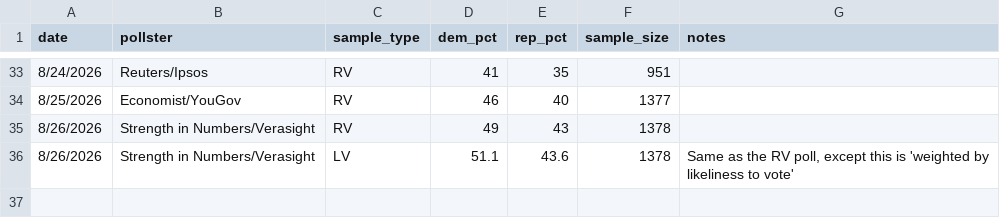
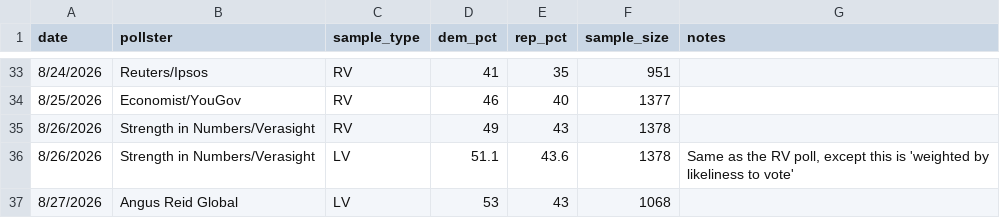
Before and after one commit to krishna-on-gh/carlosneedle, a CSV file: data/polls_2026.csv, drawn as a sheet; only a part is shown, gaps mark what is left out.

Commit message:
Adding Angus Reid Global poll, A/B rating on Silver Bulletin. 8/27

```diff
--- a/data/polls_2026.csv
+++ b/data/polls_2026.csv
@@ -36 +36,2 @@ date,pollster,sample_type,dem_pct,rep_pct,sample_size,notes
 8/26/2026,Strength in Numbers/Verasight,LV,51.1,43.6,1378,"Same as the RV poll, except this is 'weighted by likeliness to vote'"
+8/27/2026,Angus Reid Global,LV,53,43,1068,
```
